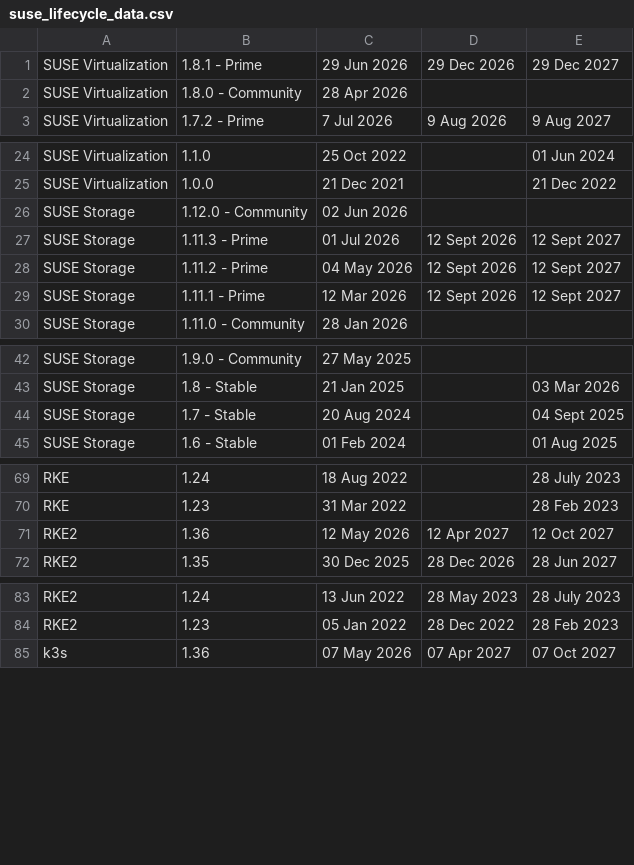
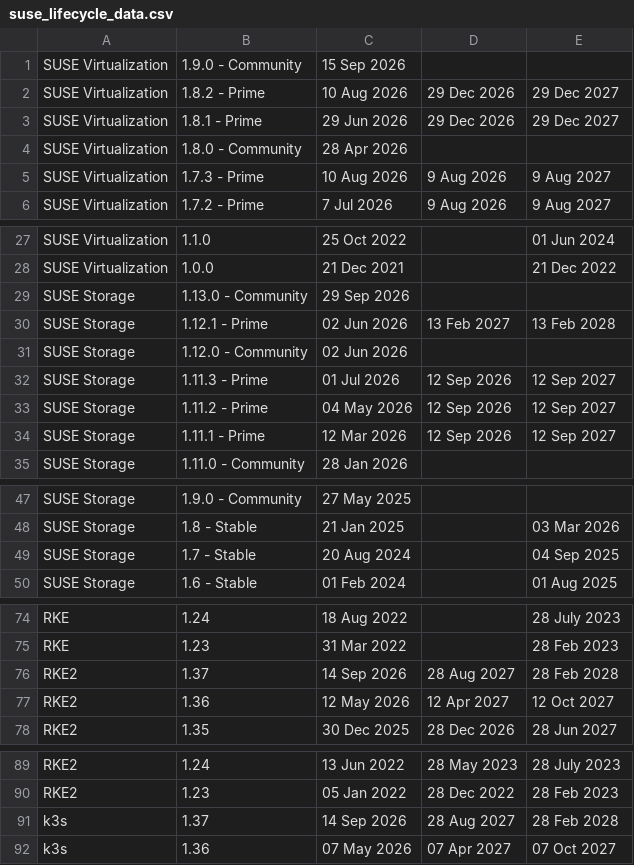
Before and after one commit to SUSE/release-notes, a CSV file: suse_lifecycle_data.csv, drawn as a sheet; only a part is shown, gaps mark what is left out; the diff covers the shown part only.

```diff
--- a/suse_lifecycle_data.csv
+++ b/suse_lifecycle_data.csv
@@ -1,3 +1,6 @@
+SUSE Virtualization,1.9.0 - Community,15 Sep 2026,,
+SUSE Virtualization,1.8.2 - Prime,10 Aug 2026,29 Dec 2026,29 Dec 2027
 SUSE Virtualization,1.8.1 - Prime,29 Jun 2026,29 Dec 2026,29 Dec 2027
 SUSE Virtualization,1.8.0 - Community,28 Apr 2026,,
+SUSE Virtualization,1.7.3 - Prime,10 Aug 2026,9 Aug 2026,9 Aug 2027
 SUSE Virtualization,1.7.2 - Prime,7 Jul 2026,9 Aug 2026,9 Aug 2027
@@ -25,6 +28,8 @@ SUSE Virtualization,1.1.0,25 Oct 2022,,01 Jun 2024
 SUSE Virtualization,1.0.0,21 Dec 2021,,21 Dec 2022
+SUSE Storage,1.13.0 - Community,29 Sep 2026,,
+SUSE Storage,1.12.1 - Prime,02 Jun 2026,13 Feb 2027,13 Feb 2028
 SUSE Storage,1.12.0 - Community,02 Jun 2026,,
-SUSE Storage,1.11.3 - Prime,01 Jul 2026,12 Sept 2026,12 Sept 2027
-SUSE Storage,1.11.2 - Prime,04 May 2026,12 Sept 2026,12 Sept 2027
-SUSE Storage,1.11.1 - Prime,12 Mar 2026,12 Sept 2026,12 Sept 2027
+SUSE Storage,1.11.3 - Prime,01 Jul 2026,12 Sep 2026,12 Sep 2027
+SUSE Storage,1.11.2 - Prime,04 May 2026,12 Sep 2026,12 Sep 2027
+SUSE Storage,1.11.1 - Prime,12 Mar 2026,12 Sep 2026,12 Sep 2027
 SUSE Storage,1.11.0 - Community,28 Jan 2026,,
@@ -43,3 +48,3 @@ SUSE Storage,1.9.0 - Community,27 May 2025,,
 SUSE Storage,1.8 - Stable,21 Jan 2025,,03 Mar 2026
-SUSE Storage,1.7 - Stable,20 Aug 2024,,04 Sept 2025
+SUSE Storage,1.7 - Stable,20 Aug 2024,,04 Sep 2025
 SUSE Storage,1.6 - Stable,01 Feb 2024,,01 Aug 2025
@@ -70,2 +75,3 @@ RKE,1.24,18 Aug 2022,,28 July 2023
 RKE,1.23,31 Mar 2022,,28 Feb 2023
+RKE2,1.37,14 Sep 2026,28 Aug 2027,28 Feb 2028
 RKE2,1.36,12 May 2026,12 Apr 2027,12 Oct 2027
@@ -84,2 +90,3 @@ RKE2,1.24,13 Jun 2022,28 May 2023,28 July 2023
 RKE2,1.23,05 Jan 2022,28 Dec 2022,28 Feb 2023
+k3s,1.37,14 Sep 2026,28 Aug 2027,28 Feb 2028
 k3s,1.36,07 May 2026,07 Apr 2027,07 Oct 2027
```
Also changed, not shown: 19 added rows and 7 edited cells elsewhere in this file.
